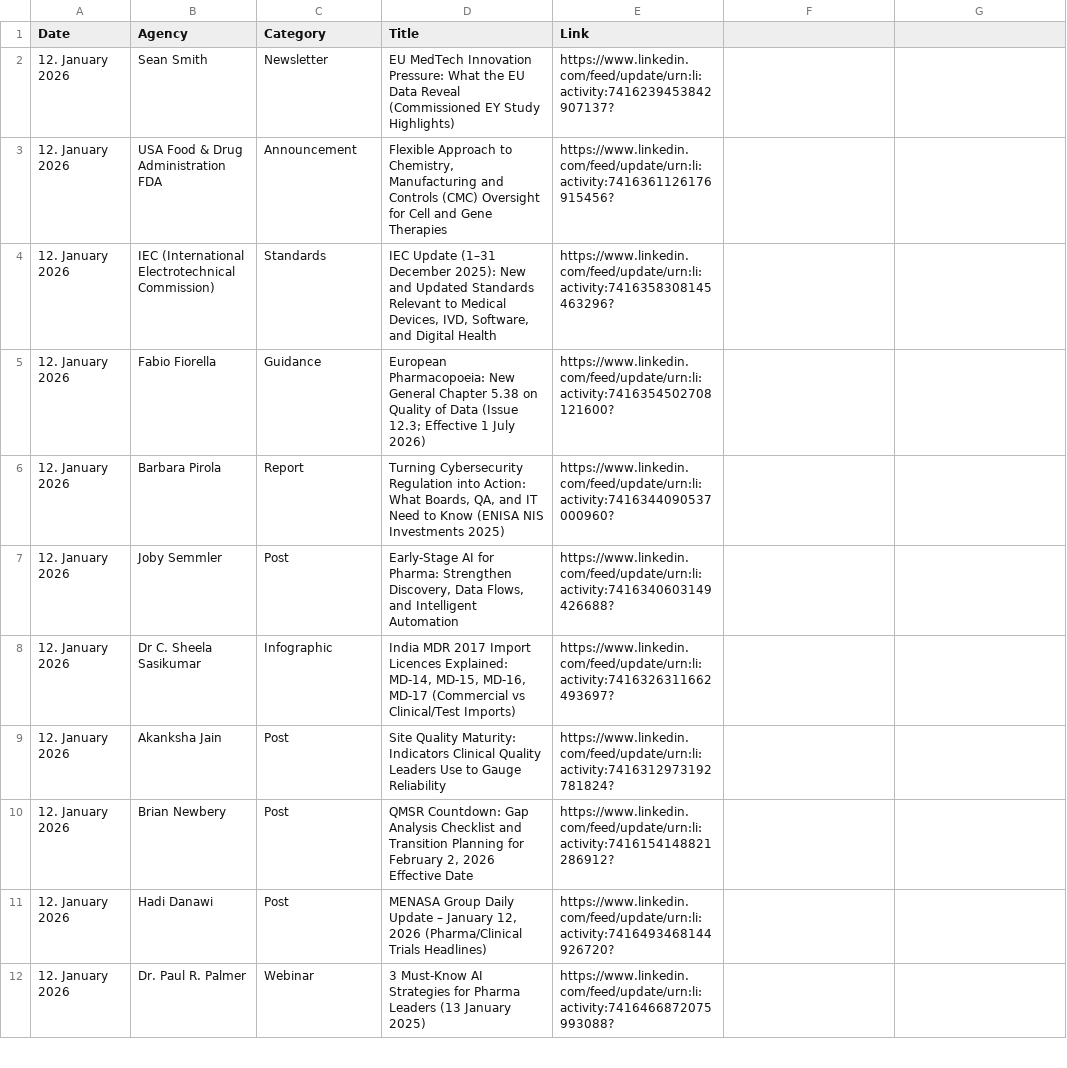
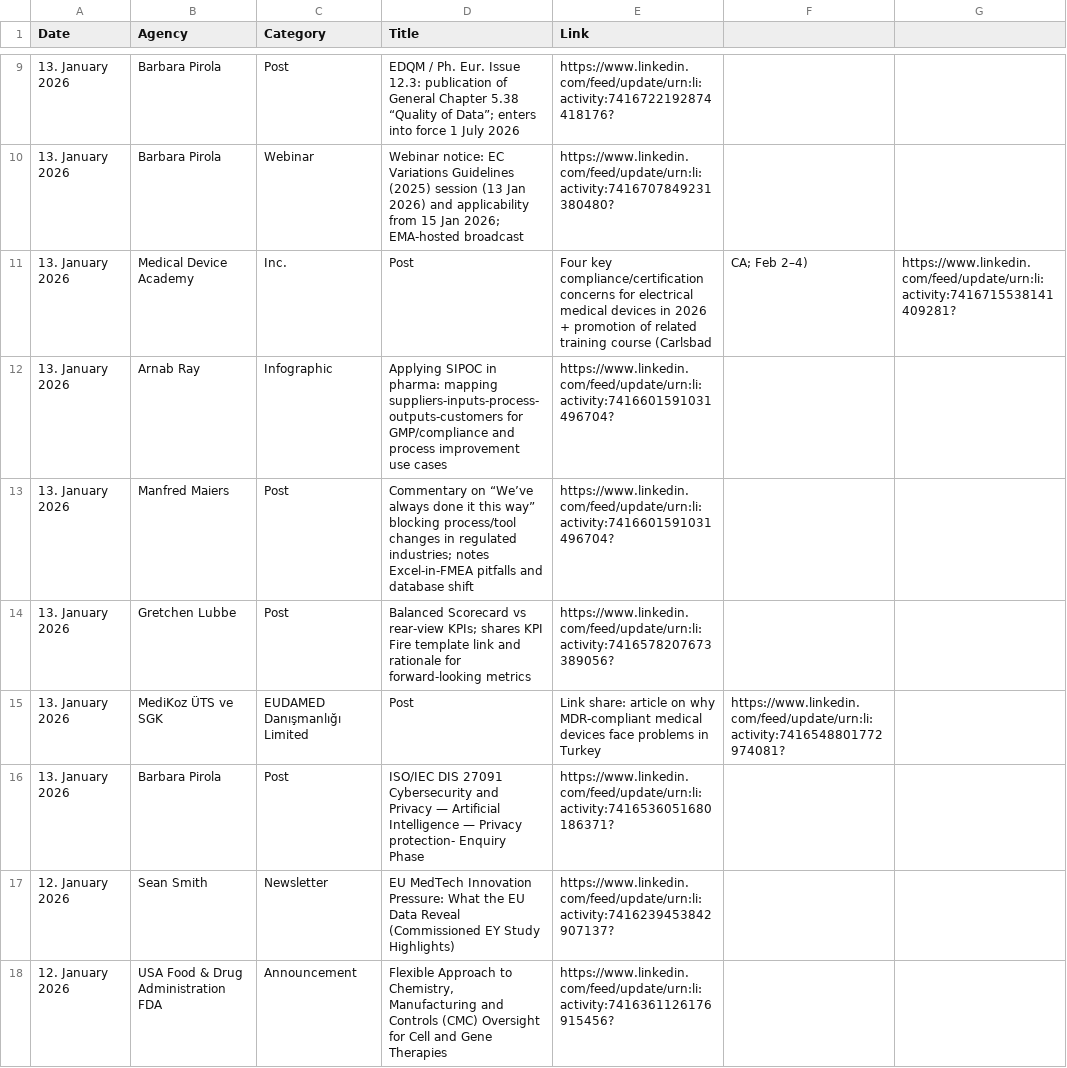
Before and after one commit to MartinCKing/Index-of-Indexes, a CSV file: Index of Indexes 2026a.csv, drawn as a sheet; only a part is shown, gaps mark what is left out; the shorter side is filled out with more unchanged rows; the diff covers the shown part only.

Commit message:
Update Index of Indexes 2026a.csv

```diff
--- a/Index of Indexes 2026a.csv
+++ b/Index of Indexes 2026a.csv
@@ -2 +9,9 @@ Date,Agency,Category,Title,Link
+13. January 2026,Barbara Pirola,Post,EDQM / Ph. Eur. Issue 12.3: publication of General Chapter 5.38 “Quality of Data”; enters into force 1 July 2026,https://www.linkedin.com/feed/update/urn:li:activity:7416722192874418176?
+13. January 2026,Barbara Pirola,Webinar,Webinar notice: EC Variations Guidelines (2025) session (13 Jan 2026) and applicability from 15 Jan 2026; EMA-hosted broadcast,https://www.linkedin.com/feed/update/urn:li:activity:7416707849231380480?
+13. January 2026,Medical Device Academy, Inc.,Post,Four key compliance/certification concerns for electrical medical devices in 2026 + promotion of related training course (Carlsbad, CA; Feb 2–4),https://www.linkedin.com/feed/update/urn:li:activity:7416715538141409281?
+13. January 2026,Arnab Ray,Infographic,Applying SIPOC in pharma: mapping suppliers-inputs-process-outputs-customers for GMP/compliance and process improvement use cases,https://www.linkedin.com/feed/update/urn:li:activity:7416601591031496704?
+13. January 2026,Manfred Maiers,Post,Commentary on “We’ve always done it this way” blocking process/tool changes in regulated industries; notes Excel-in-FMEA pitfalls and database shift,https://www.linkedin.com/feed/update/urn:li:activity:7416601591031496704?
+13. January 2026,Gretchen Lubbe,Post,Balanced Scorecard vs rear-view KPIs; shares KPI Fire template link and rationale for forward-looking metrics,https://www.linkedin.com/feed/update/urn:li:activity:7416578207673389056?
+13. January 2026,MediKoz ÜTS ve SGK, EUDAMED Danışmanlığı Limited,Post,Link share: article on why MDR-compliant medical devices face problems in Turkey,https://www.linkedin.com/feed/update/urn:li:activity:7416548801772974081?
+13. January 2026,Barbara Pirola,Post,"ISO/IEC DIS 27091 Cybersecurity and Privacy — Artificial Intelligence — Privacy protection- Enquiry Phase",https://www.linkedin.com/feed/update/urn:li:activity:7416536051680186371?
  12. January 2026,Sean Smith,Newsletter,EU MedTech Innovation Pressure: What the EU Data Reveal (Commissioned EY Study Highlights),https://www.linkedin.com/feed/update/urn:li:activity:7416239453842907137?
```
Also changed, not shown: 7 added rows elsewhere in this file.
